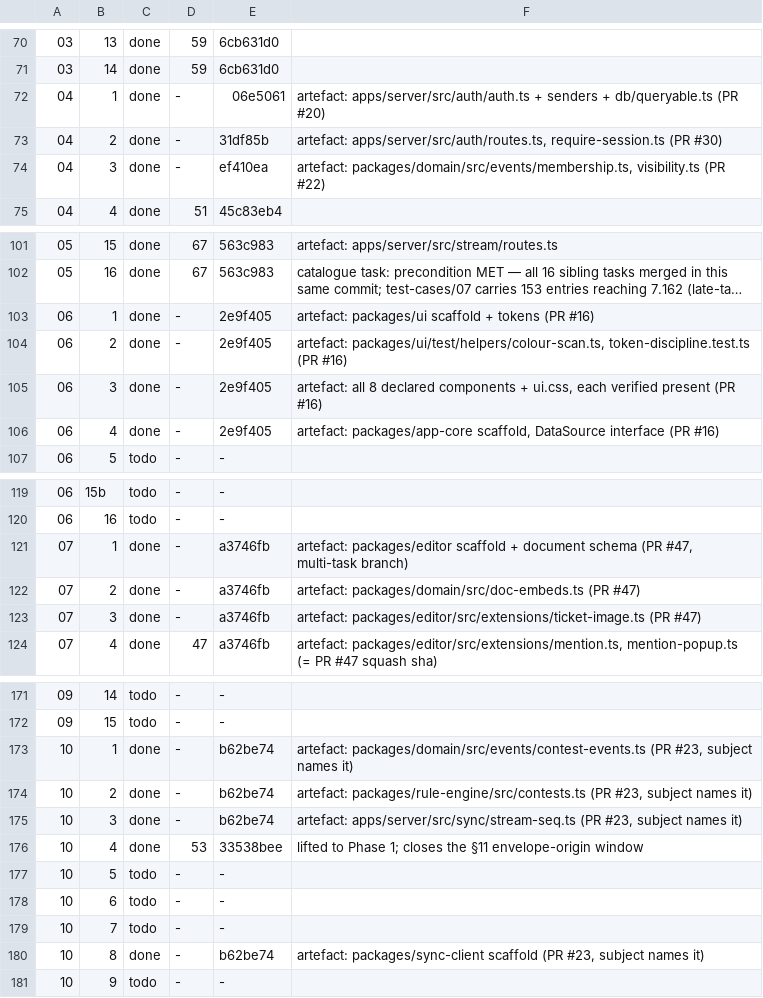
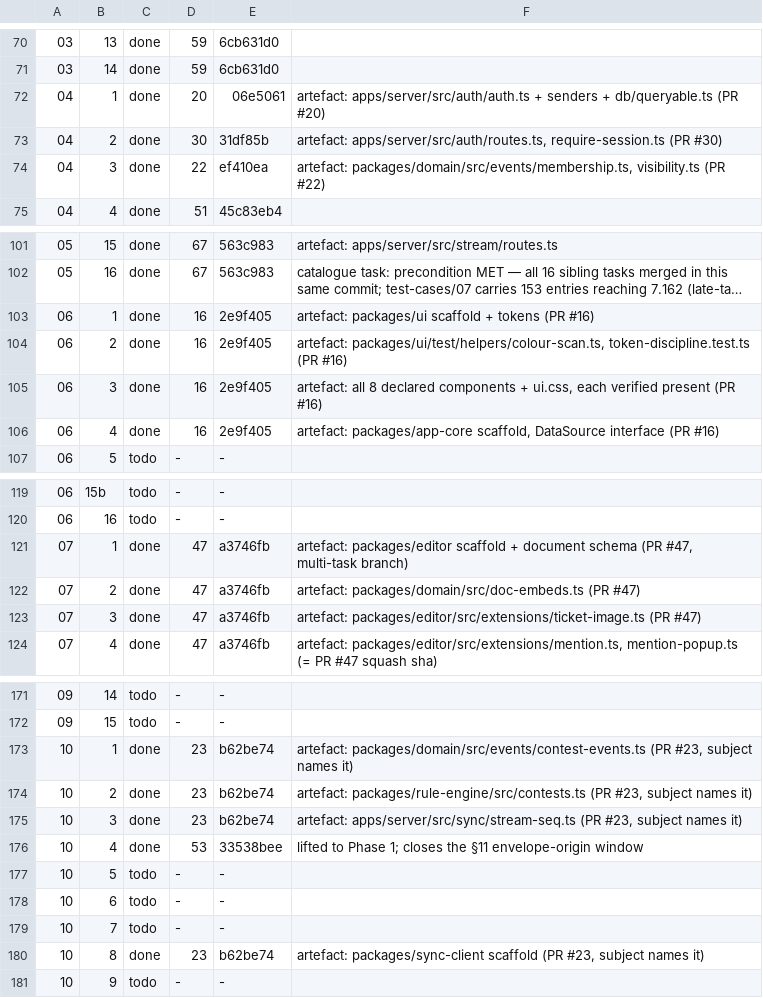
Before and after one commit to bkirosangma/gisik-nokma, a TSV file: docs/lanes/task-ledger.tsv, drawn as a sheet; only a part is shown, gaps mark what is left out; long unchanged cells end in …; the diff names each change by its address in the sheet, - before the commit and + after, or states it on an @@ line.

```diff
--- a/docs/lanes/task-ledger.tsv
+++ b/docs/lanes/task-ledger.tsv
-D72: -
+D72: 20
-D73: -
+D73: 30
-D74: -
+D74: 22
-D103:D106: -
+D103:D106: 16
-D121:D123: -
+D121:D123: 47
-D173:D175: -
+D173:D175: 23
-D180: -
+D180: 23
```
Also changed, not shown: 1 other file.
